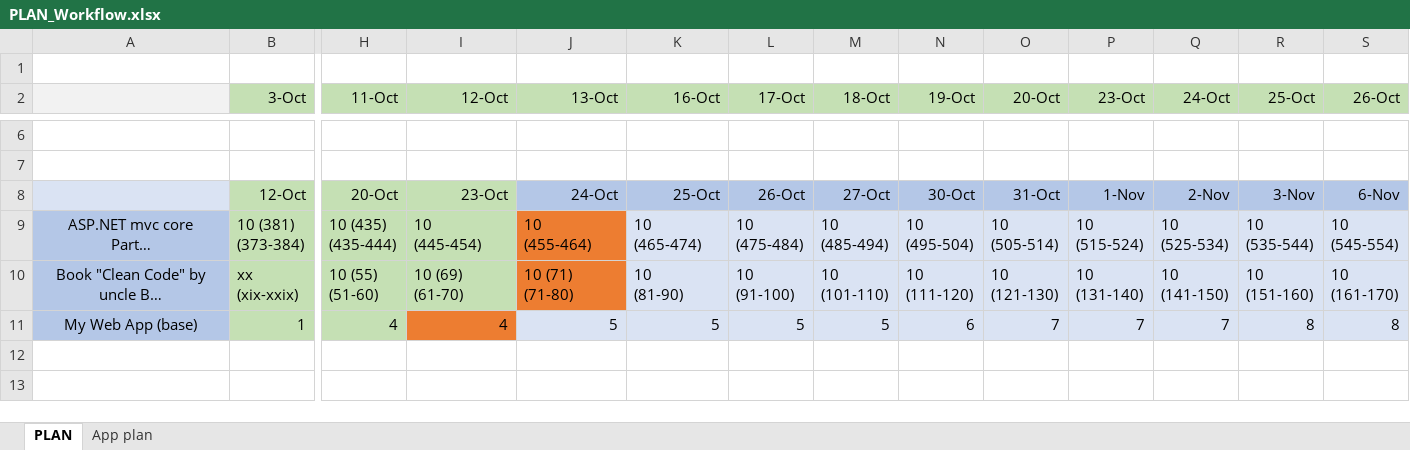
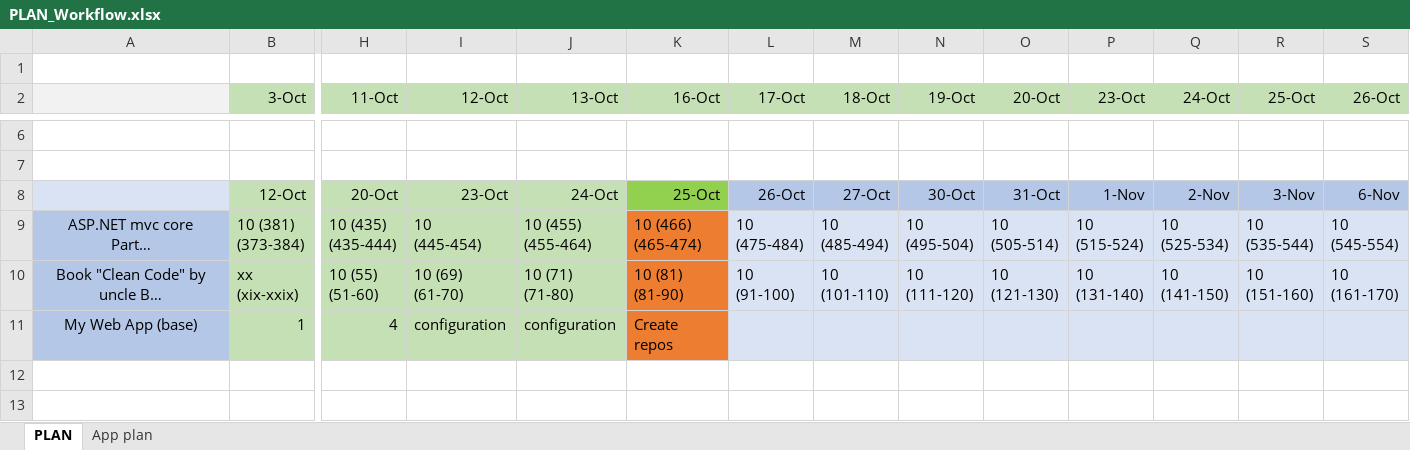
Before and after one commit to MargaretSmoliakova/Self-Improvement-PLAN, an Excel workbook: PLAN_Workflow.xlsx, sheet PLAN, drawn as a sheet; only a part is shown, gaps mark what is left out; long unchanged cells end in …; values as stored, in another font and other column widths than the file's, no borders; ↵ is a line break in a cell; the diff names each change by its address in the sheet, - before the commit and + after, or states it on an @@ line.

Commit message:
all

```diff
--- a/PLAN_Workflow.xlsx (sheet PLAN)
+++ b/PLAN_Workflow.xlsx (sheet PLAN)
-J8 fill: #B4C7E7
+J8 fill: #C5E0B4
-K8 fill: #B4C7E7
+K8 fill: #92D050
-J9 (13-Oct): 10 ↵ (455-464)
+J9 (13-Oct): 10 (455) ↵ (455-464)
-J9:J10 fill: #ED7D31
+J9:J10 fill: #C5E0B4
-K9 (16-Oct): 10 ↵ (465-474)
+K9 (16-Oct): 10 (466) ↵ (465-474)
-K9:K11 fill: #DAE3F3
+K9:K11 fill: #ED7D31
-K10 (16-Oct): 10 ↵ (81-90)
+K10 (16-Oct): 10 (81) ↵ (81-90)
-I11 (12-Oct): 4
+I11 (12-Oct): configuration
-I11 fill: #ED7D31
+I11 fill: #C5E0B4
-J11 (13-Oct): 5
+J11 (13-Oct): configuration
-J11 fill: #DAE3F3
+J11 fill: #C5E0B4
-K11 (16-Oct): 5
+K11 (16-Oct): Create repos
-L11 (17-Oct): 5
+L11 (17-Oct): (empty)
-M11 (18-Oct): 5
+M11 (18-Oct): (empty)
-N11 (19-Oct): 6
+N11 (19-Oct): (empty)
-O11 (20-Oct): 7
+O11 (20-Oct): (empty)
-P11 (23-Oct): 7
+P11 (23-Oct): (empty)
-Q11 (24-Oct): 7
+Q11 (24-Oct): (empty)
-R11 (25-Oct): 8
+R11 (25-Oct): (empty)
-S11 (26-Oct): 8
+S11 (26-Oct): (empty)
```
